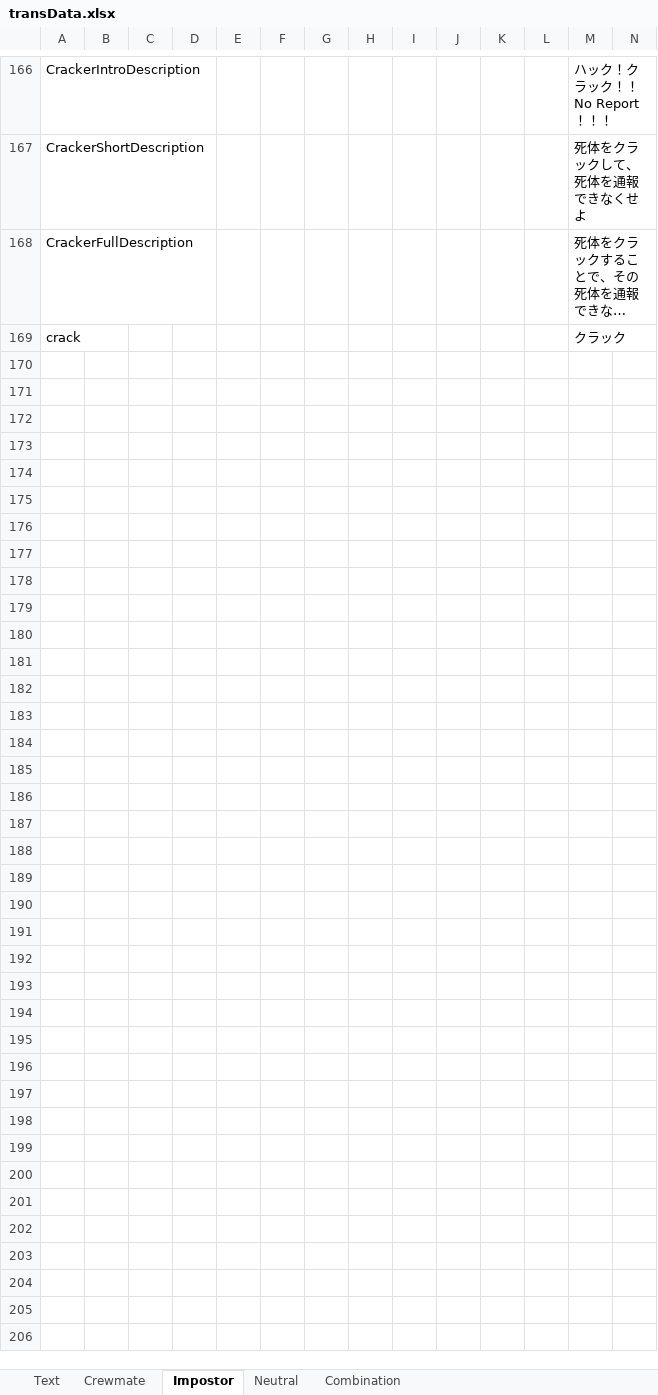
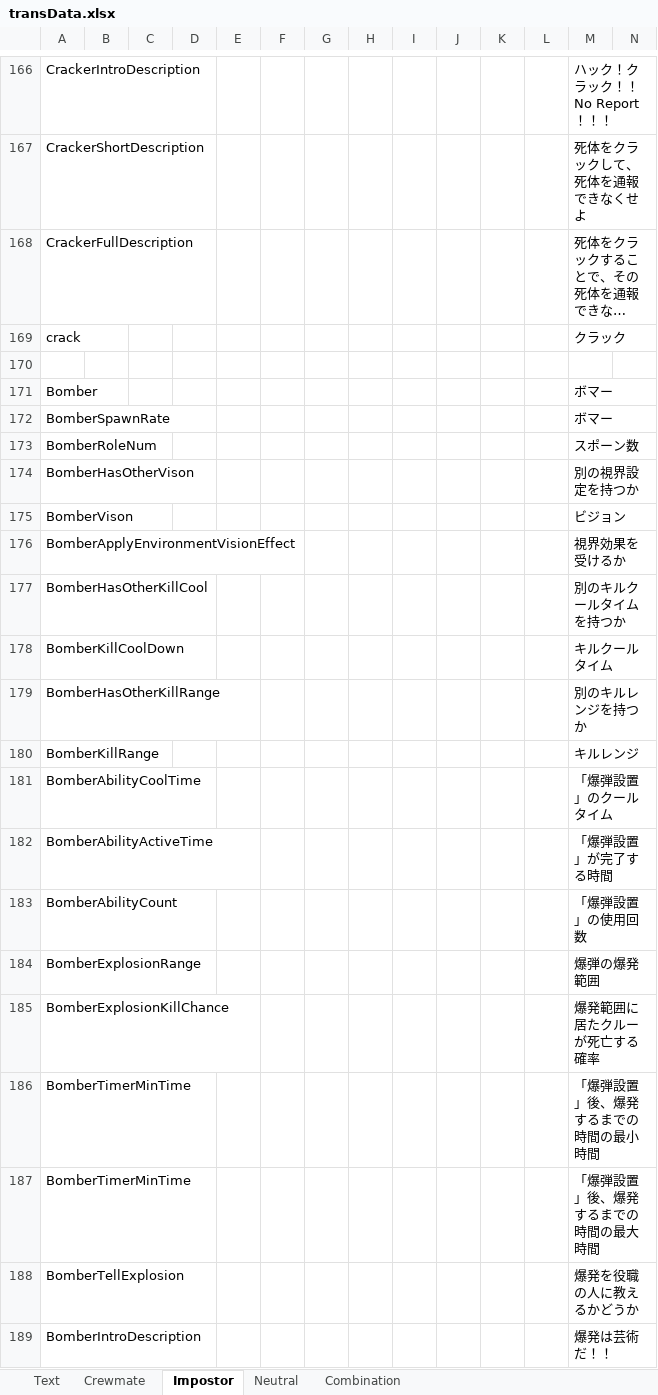
Before and after one commit to yukieiji/ExtremeRoles, an Excel workbook: transData.xlsx, sheet Impostor, drawn as a sheet; only a part is shown, gaps mark what is left out; long unchanged cells end in …; values as stored, in another font and other column widths than the file's, no borders; rows hold the shown columns only; the diff covers the shown part only; the diff names each change by its address in the sheet, - before the commit and + after, or states it on an @@ line.

Commit message:
feat:trans data

```diff
--- a/transData.xlsx (sheet Impostor)
+++ b/transData.xlsx (sheet Impostor)
+row 170: (empty)
+row 171: Bomber |  |  |  |  |  |  |  |  |  |  |  | ボマー
+row 172: BomberSpawnRate |  |  |  |  |  |  |  |  |  |  |  | ボマー
+row 173: BomberRoleNum |  |  |  |  |  |  |  |  |  |  |  | スポーン数
+row 174: BomberHasOtherVison |  |  |  |  |  |  |  |  |  |  |  | 別の視界設定を持つか
+row 175: BomberVison |  |  |  |  |  |  |  |  |  |  |  | ビジョン
+row 176: BomberApplyEnvironmentVisionEffect |  |  |  |  |  |  |  |  |  |  |  | 視界効果を受けるか
+row 177: BomberHasOtherKillCool |  |  |  |  |  |  |  |  |  |  |  | 別のキルクールタイムを持つか
+row 178: BomberKillCoolDown |  |  |  |  |  |  |  |  |  |  |  | キルクールタイム
+row 179: BomberHasOtherKillRange |  |  |  |  |  |  |  |  |  |  |  | 別のキルレンジを持つか
+row 180: BomberKillRange |  |  |  |  |  |  |  |  |  |  |  | キルレンジ
+row 181: BomberAbilityCoolTime |  |  |  |  |  |  |  |  |  |  |  | 「爆弾設置」のクールタイム
+row 182: BomberAbilityActiveTime |  |  |  |  |  |  |  |  |  |  |  | 「爆弾設置」が完了する時間
+row 183: BomberAbilityCount |  |  |  |  |  |  |  |  |  |  |  | 「爆弾設置」の使用回数
+row 184: BomberExplosionRange |  |  |  |  |  |  |  |  |  |  |  | 爆弾の爆発範囲
+row 185: BomberExplosionKillChance |  |  |  |  |  |  |  |  |  |  |  | 爆発範囲に居たクルーが死亡する確率
+row 186: BomberTimerMinTime |  |  |  |  |  |  |  |  |  |  |  | 「爆弾設置」後、爆発するまでの時間の最小時間
+row 187: BomberTimerMinTime |  |  |  |  |  |  |  |  |  |  |  | 「爆弾設置」後、爆発するまでの時間の最大時間
+row 188: BomberTellExplosion |  |  |  |  |  |  |  |  |  |  |  | 爆発を役職の人に教えるかどうか
+row 189: BomberIntroDescription |  |  |  |  |  |  |  |  |  |  |  | 爆発は芸術だ！！
```
Also changed, not shown: 23 added rows elsewhere in this sheet, sheet Crewmate, 1 other file.
